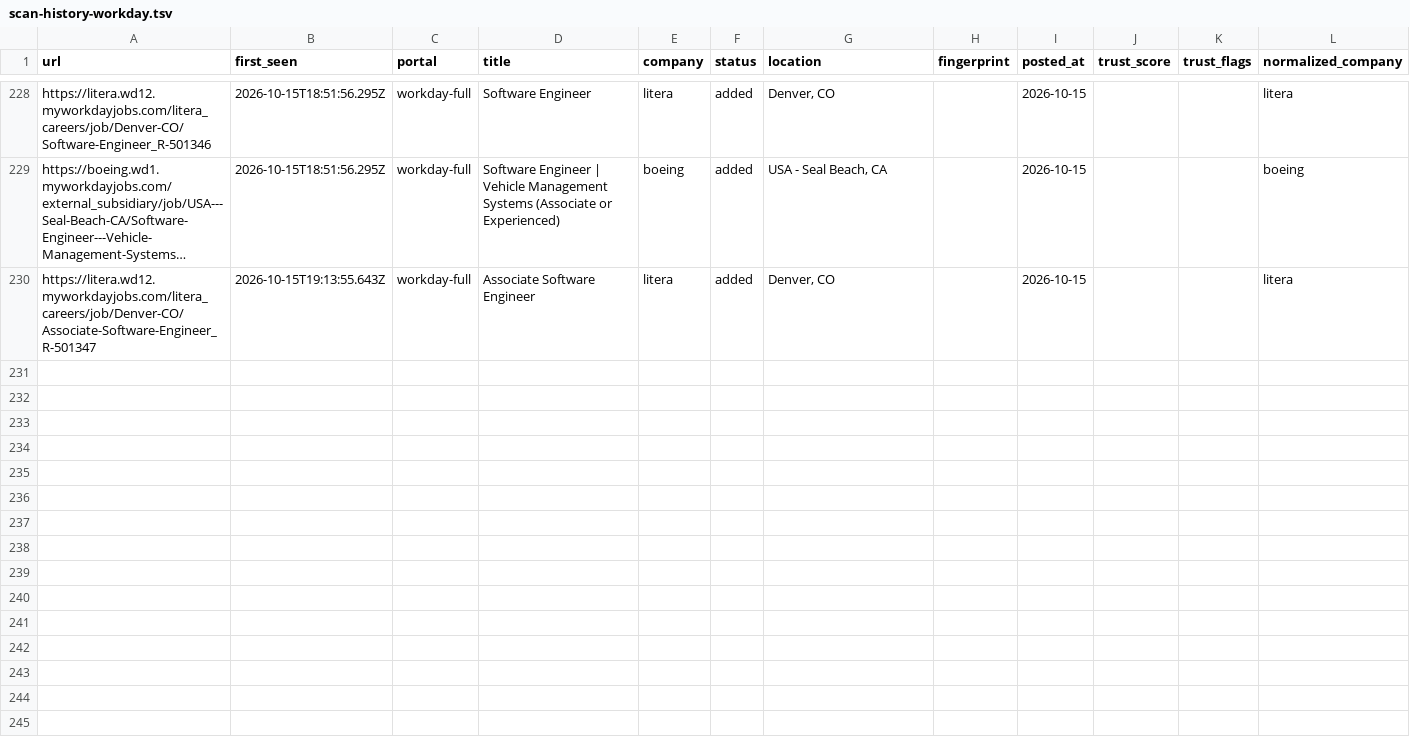
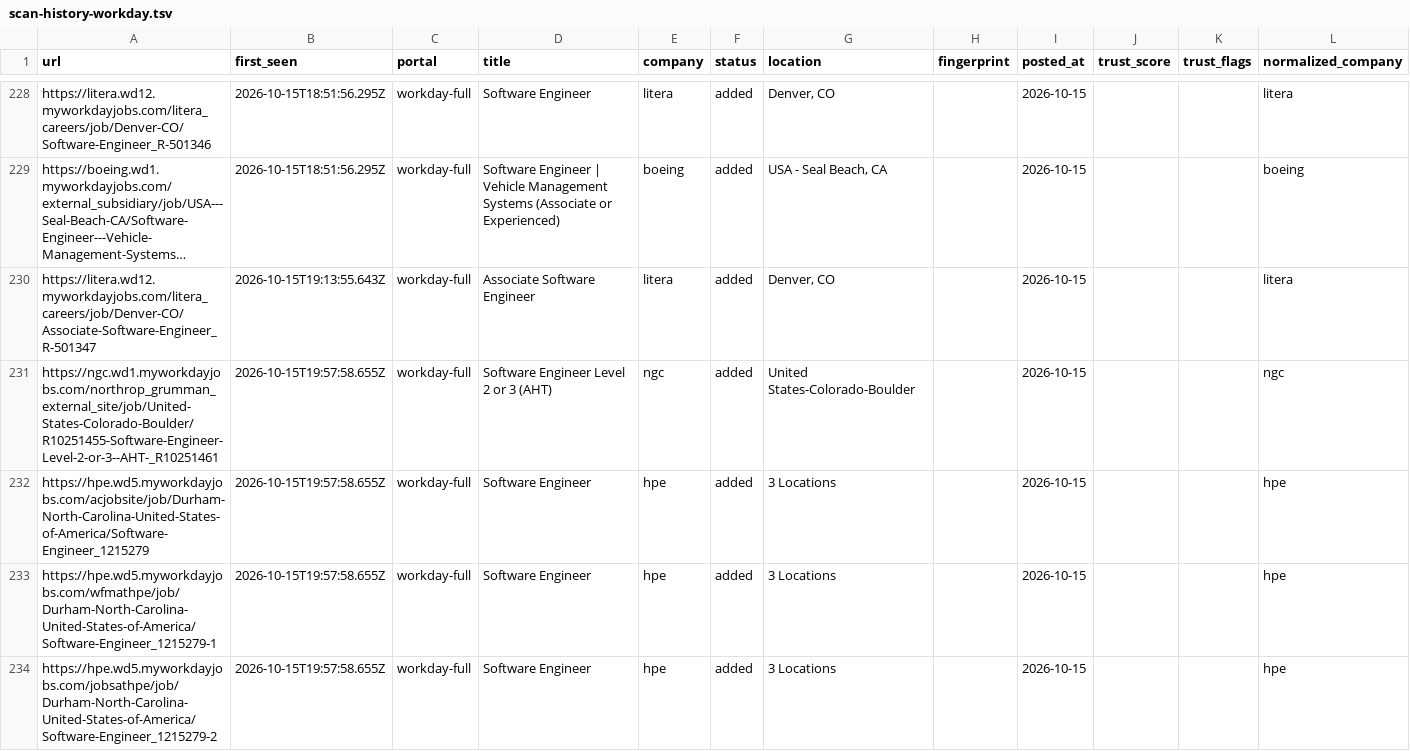
Before and after one commit to manavmalavia18/ghal-scanner, a TSV file: data/scan-history-workday.tsv, drawn as a sheet; only a part is shown, gaps mark what is left out; long unchanged cells end in …; the diff names each change by its address in the sheet, - before the commit and + after, or states it on an @@ line.

```diff
--- a/data/scan-history-workday.tsv
+++ b/data/scan-history-workday.tsv
+row 231: https://ngc.wd1.myworkdayjobs.com/northrop_grumman_external_site/job/United-States-Colorado-Boulder/R10251455-Software-Engineer-Level-2-or-3--AHT-_R10251461 | 2026-10-15T19:57:58.655Z | workday-full | Software Engineer Level 2 or 3 (AHT) | ngc | added | United States-Colorado-Boulder |  | 2026-10-15 |  |  | ngc
+row 232: https://hpe.wd5.myworkdayjobs.com/acjobsite/job/Durham-North-Carolina-United-States-of-America/Software-Engineer_1215279 | 2026-10-15T19:57:58.655Z | workday-full | Software Engineer | hpe | added | 3 Locations |  | 2026-10-15 |  |  | hpe
+row 233: https://hpe.wd5.myworkdayjobs.com/wfmathpe/job/Durham-North-Carolina-United-States-of-America/Software-Engineer_1215279-1 | 2026-10-15T19:57:58.655Z | workday-full | Software Engineer | hpe | added | 3 Locations |  | 2026-10-15 |  |  | hpe
+row 234: https://hpe.wd5.myworkdayjobs.com/jobsathpe/job/Durham-North-Carolina-United-States-of-America/Software-Engineer_1215279-2 | 2026-10-15T19:57:58.655Z | workday-full | Software Engineer | hpe | added | 3 Locations |  | 2026-10-15 |  |  | hpe
```
Also changed, not shown: 3 other files.
